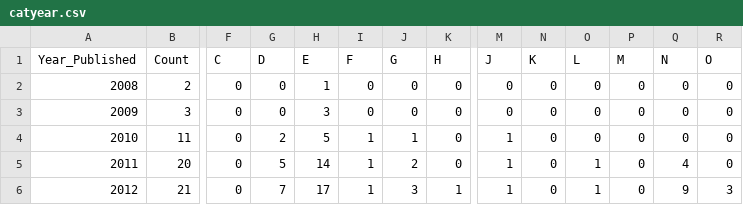
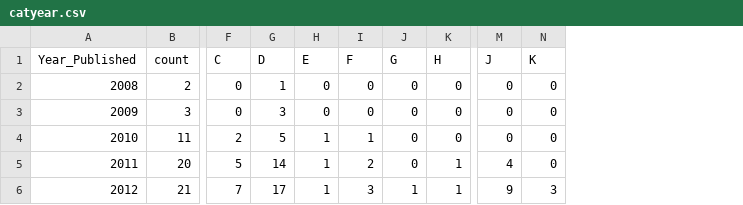
Before and after one commit to LizChang/RNA_seq_figures, a CSV file: data/catyear.csv, drawn as a sheet; only a part is shown, gaps mark what is left out; the diff covers the shown part only; the diff names each change by its address in the sheet, - before the commit and + after, or states it on an @@ line.

```diff
--- a/data/catyear.csv
+++ b/data/catyear.csv
-column O (L), rows 2-6: 0 | 0 | 0 | 1 | 1
-column P (M), rows 2-6: all 0
-column Q (N), rows 2-6: 0 | 0 | 0 | 4 | 9
-column R (O), rows 2-6: 0 | 0 | 0 | 0 | 3
-B1: Count
+B1: count
-G2 (D): 0
+G2 (D): 1
-H2 (E): 1
+H2 (E): 0
-G3 (D): 0
+G3 (D): 3
-H3 (E): 3
+H3 (E): 0
-F4 (C): 0
+F4 (C): 2
-G4 (D): 2
+G4 (D): 5
-H4 (E): 5
+H4 (E): 1
-J4 (G): 1
+J4 (G): 0
-M4 (J): 1
+M4 (J): 0
-F5 (C): 0
+F5 (C): 5
-G5 (D): 5
+G5 (D): 14
-H5 (E): 14
+H5 (E): 1
-I5 (F): 1
+I5 (F): 2
-J5 (G): 2
+J5 (G): 0
-K5 (H): 0
+K5 (H): 1
-M5 (J): 1
+M5 (J): 4
-F6 (C): 0
+F6 (C): 7
-G6 (D): 7
+G6 (D): 17
-H6 (E): 17
+H6 (E): 1
-I6 (F): 1
+I6 (F): 3
-J6 (G): 3
+J6 (G): 1
-M6 (J): 1
+M6 (J): 9
-N6 (K): 0
+N6 (K): 3
```
Also changed, not shown: 72 edited cells elsewhere in this file, data/package.csv, data/required_expertise.csv, 19 other files.
